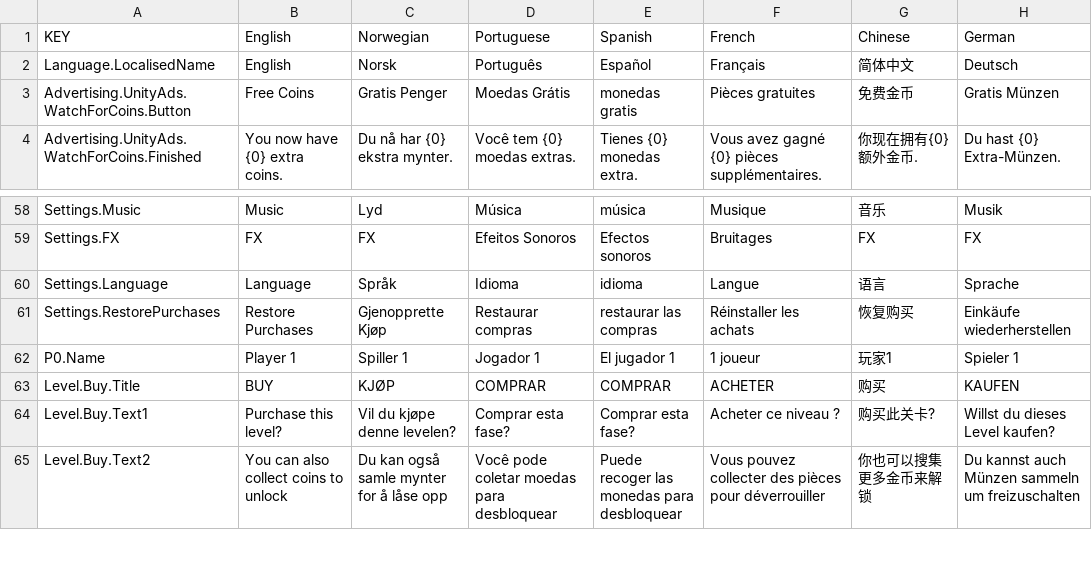
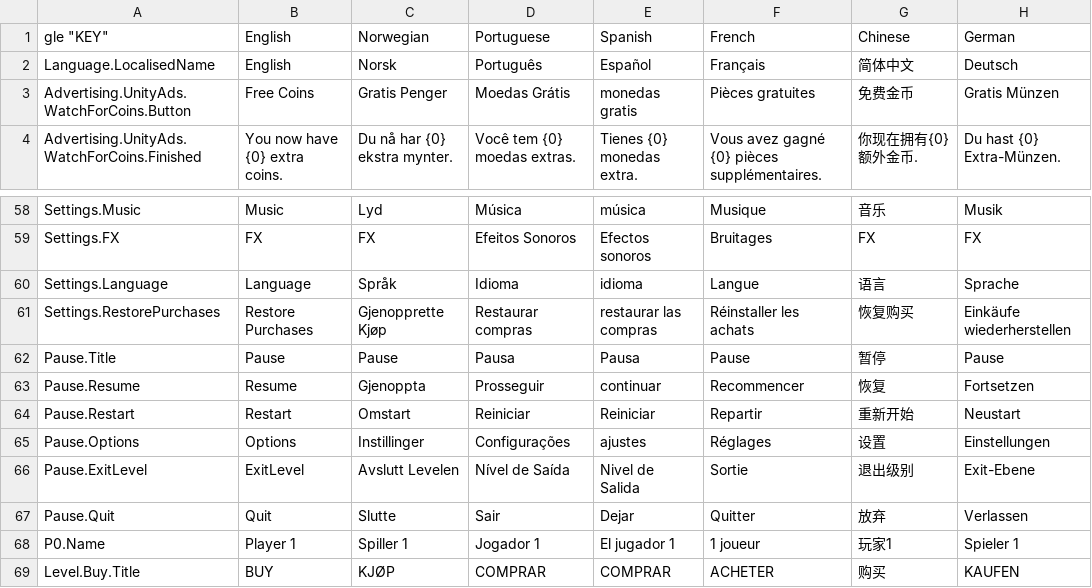
Before and after one commit to FlipWebApps/GameFramework, a CSV file: Resources/Default/Localisation.csv, drawn as a sheet; only a part is shown, gaps mark what is left out; the shorter side is filled out with more unchanged rows; the diff names each change by its address in the sheet, - before the commit and + after, or states it on an @@ line.

Commit message:
Pause window added options and button callbacks.

```diff
--- a/Resources/Default/Localisation.csv
+++ b/Resources/Default/Localisation.csv
-A1: KEY
+A1: gle "KEY"
+row 62: Pause.Title | Pause | Pause | Pausa | Pausa | Pause | 暂停 | Pause
+row 63: Pause.Resume | Resume | Gjenoppta | Prosseguir | continuar | Recommencer | 恢复 | Fortsetzen
+row 64: Pause.Restart | Restart | Omstart | Reiniciar | Reiniciar | Repartir | 重新开始 | Neustart
+row 65: Pause.Options | Options | Instillinger | Configurações | ajustes | Réglages | 设置 | Einstellungen
+row 66: Pause.ExitLevel | ExitLevel | Avslutt Levelen | Nível de Saída | Nivel de Salida | Sortie | 退出级别 | Exit-Ebene
+row 67: Pause.Quit | Quit | Slutte | Sair | Dejar | Quitter | 放弃 | Verlassen
```
Also changed, not shown: 3 other files.
